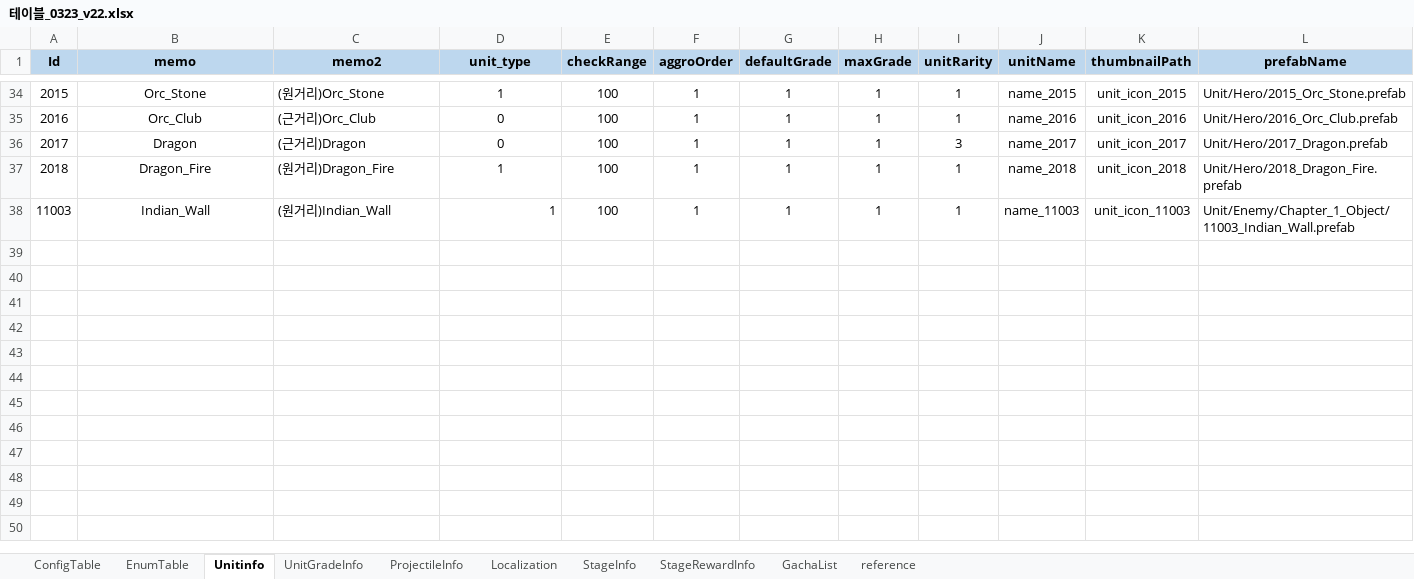
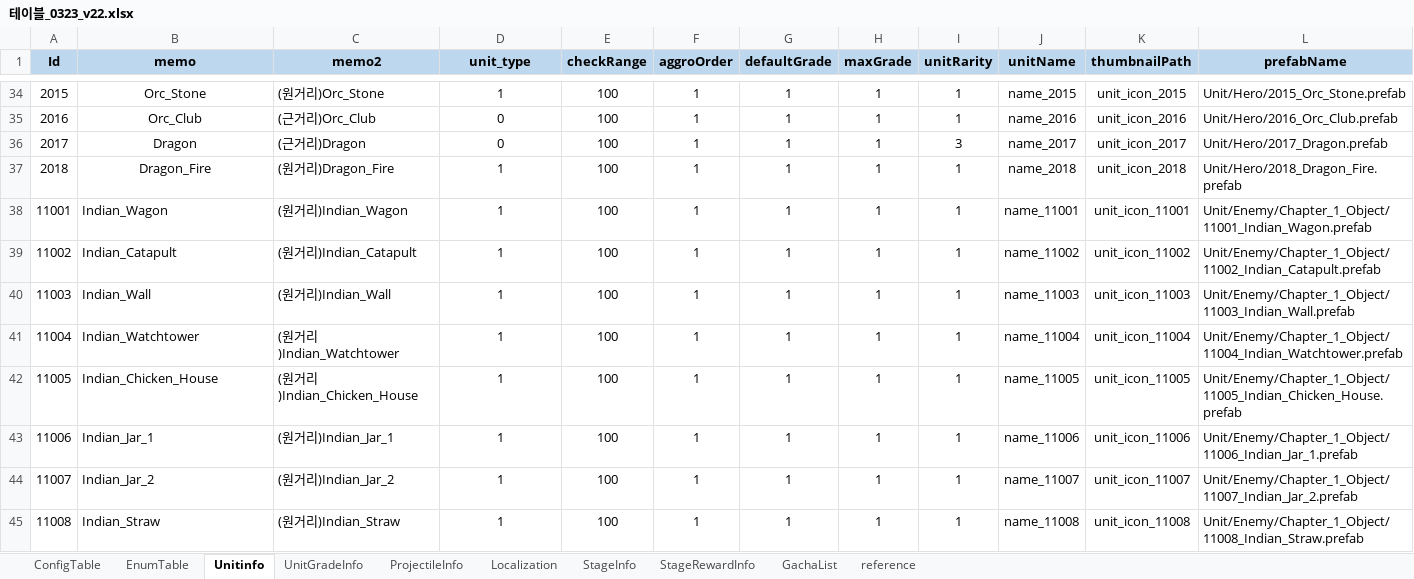
Before and after one commit to david0305mc/TowerDefense, an Excel workbook: ExcelToCSV/SrcFolder/테이블_0323_v22.xlsx, sheet Unitinfo, drawn as a sheet; only a part is shown, gaps mark what is left out; values as stored, in another font and other column widths than the file's, no borders; addresses are those after the commit; the diff names each change by its address in the sheet, - before the commit and + after, or states it on an @@ line.

```diff
--- a/ExcelToCSV/SrcFolder/테이블_0323_v22.xlsx (sheet Unitinfo)
+++ b/ExcelToCSV/SrcFolder/테이블_0323_v22.xlsx (sheet Unitinfo)
+row 38: 11001 | Indian_Wagon | (원거리)Indian_Wagon | 1 | 100 | 1 | 1 | 1 | 1 | name_11001 | unit_icon_11001 | Unit/Enemy/Chapter_1_Object/11001_Indian_Wagon.prefab
+row 39: 11002 | Indian_Catapult | (원거리)Indian_Catapult | 1 | 100 | 1 | 1 | 1 | 1 | name_11002 | unit_icon_11002 | Unit/Enemy/Chapter_1_Object/11002_Indian_Catapult.prefab
-B40 alignment: center
+B40 alignment: left
-D40 alignment: right
+D40 alignment: center
+row 41: 11004 | Indian_Watchtower | (원거리)Indian_Watchtower | 1 | 100 | 1 | 1 | 1 | 1 | name_11004 | unit_icon_11004 | Unit/Enemy/Chapter_1_Object/11004_Indian_Watchtower.prefab
+row 42: 11005 | Indian_Chicken_House | (원거리)Indian_Chicken_House | 1 | 100 | 1 | 1 | 1 | 1 | name_11005 | unit_icon_11005 | Unit/Enemy/Chapter_1_Object/11005_Indian_Chicken_House.prefab
+row 43: 11006 | Indian_Jar_1 | (원거리)Indian_Jar_1 | 1 | 100 | 1 | 1 | 1 | 1 | name_11006 | unit_icon_11006 | Unit/Enemy/Chapter_1_Object/11006_Indian_Jar_1.prefab
+row 44: 11007 | Indian_Jar_2 | (원거리)Indian_Jar_2 | 1 | 100 | 1 | 1 | 1 | 1 | name_11007 | unit_icon_11007 | Unit/Enemy/Chapter_1_Object/11007_Indian_Jar_2.prefab
+row 45: 11008 | Indian_Straw | (원거리)Indian_Straw | 1 | 100 | 1 | 1 | 1 | 1 | name_11008 | unit_icon_11008 | Unit/Enemy/Chapter_1_Object/11008_Indian_Straw.prefab
```
Also changed, not shown: sheet UnitGradeInfo, formulas that keep their value, 3 other files.
